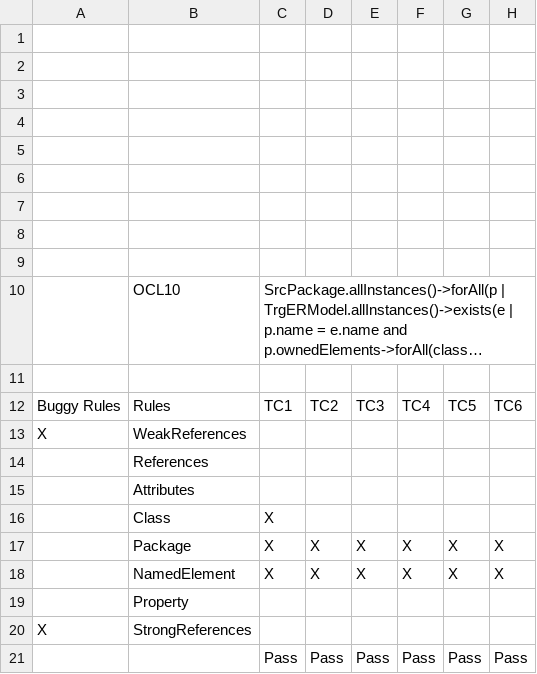
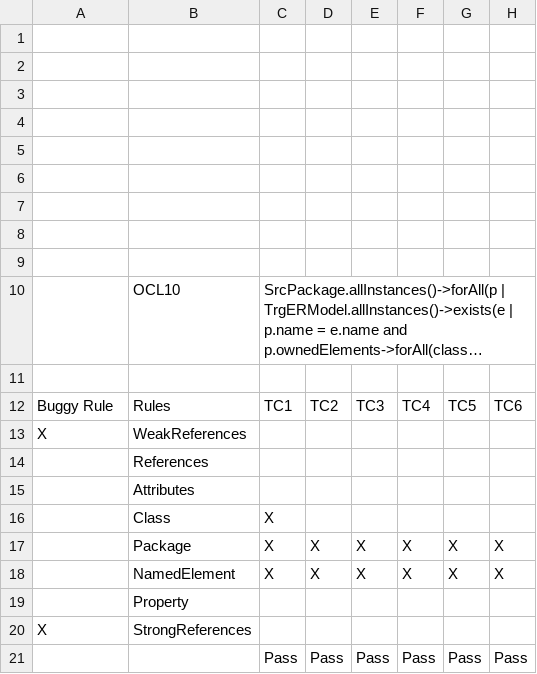
Before and after one commit to paumunoz/FL4MT, a CSV file: datafiles/input/mutants/original/SimpleUml2ER_Mutant16--OCL10.csv, drawn as a sheet; only a part is shown; long unchanged cells end in …; the diff names each change by its address in the sheet, - before the commit and + after, or states it on an @@ line.

```diff
--- a/datafiles/input/mutants/original/SimpleUml2ER_Mutant16--OCL10.csv
+++ b/datafiles/input/mutants/original/SimpleUml2ER_Mutant16--OCL10.csv
-A12: Buggy Rules
+A12: Buggy Rule
```
Also changed, not shown: datafiles/input/mutants/original/SimpleUml2ER_Mutant16--OCL9.csv, datafiles/output/spectrumanalysis/embedding/SBFL_UML2ER_Data.csv, 4 other files.
